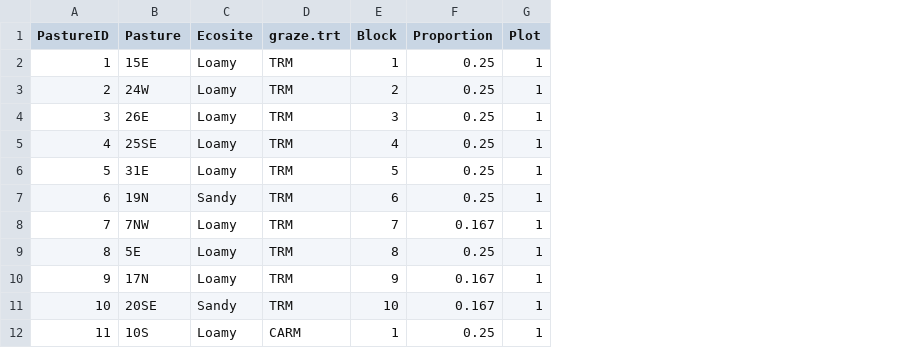
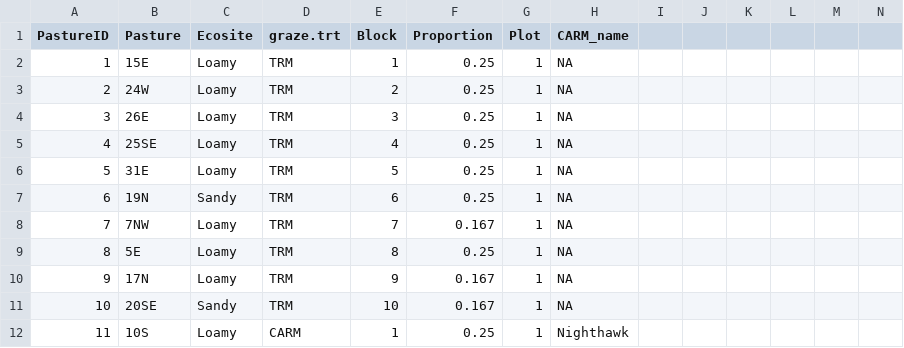
Before and after one commit to sfdistefano/APEX-model-outputs, a CSV file: PastureID_ecosite_92subareas.csv, drawn as a sheet; only a part is shown; the diff names each change by its address in the sheet, - before the commit and + after, or states it on an @@ line.

Commit message:
Update w/ CARM pastures and names

```diff
--- a/PastureID_ecosite_92subareas.csv
+++ b/PastureID_ecosite_92subareas.csv
+column H (CARM_name), rows 2-12: NA | NA | NA | NA | NA | NA | NA | NA | NA | NA | Nighthawk
+column I, empty
+column J, empty
+column K, empty
+column L, empty
+column M, empty
+column N, empty
```
Also changed, not shown: 1 other file.
